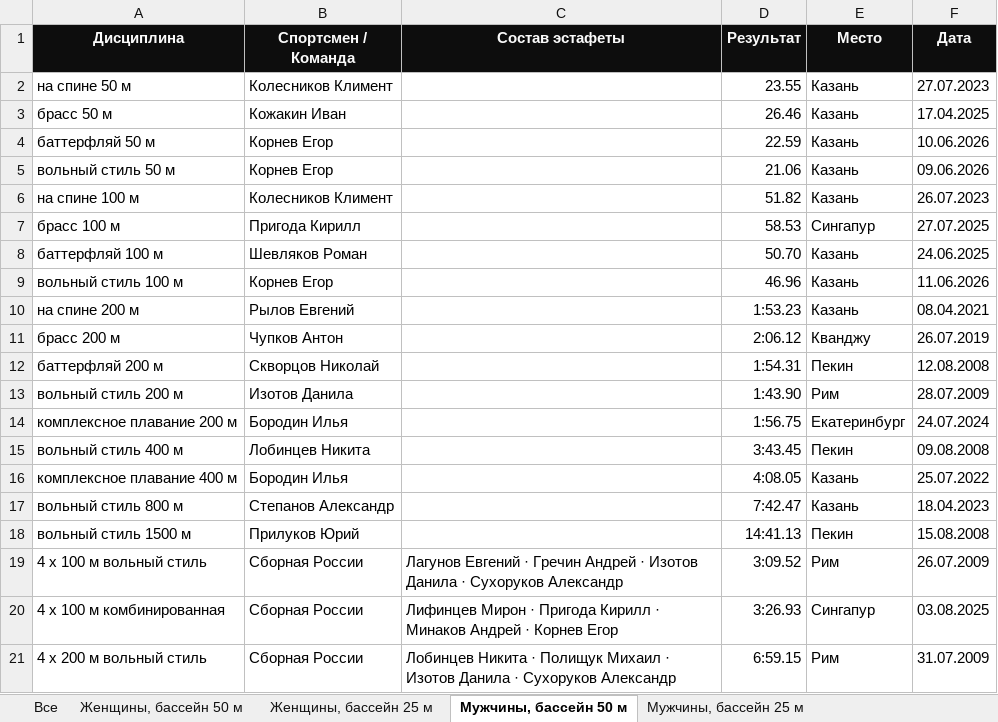
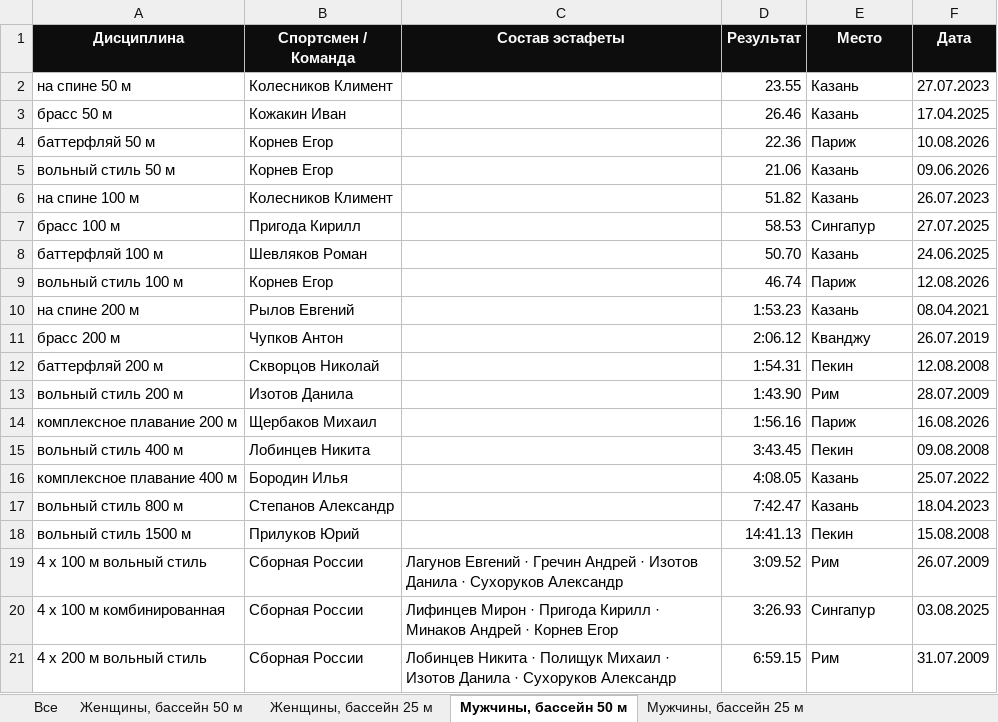
Before and after one commit to borozdov/russwimming-records, an Excel workbook: public/records.xlsx, sheet Мужчины, бассейн 50 м, drawn as a sheet; values as stored, in another font and other column widths than the file's, no borders; the diff names each change by its address in the sheet, - before the commit and + after, or states it on an @@ line.

```diff
--- a/public/records.xlsx (sheet Мужчины, бассейн 50 м)
+++ b/public/records.xlsx (sheet Мужчины, бассейн 50 м)
-D4 (Результат): 22.59
+D4 (Результат): 22.36
-E4 (Место): Казань
+E4 (Место): Париж
-F4 (Дата): 10.06.2026
+F4 (Дата): 10.08.2026
-D9 (Результат): 46.96
+D9 (Результат): 46.74
-E9 (Место): Казань
+E9 (Место): Париж
-F9 (Дата): 11.06.2026
+F9 (Дата): 12.08.2026
-B14 (Спортсмен / Команда): Бородин Илья
+B14 (Спортсмен / Команда): Щербаков Михаил
-D14 (Результат): 1:56.75
+D14 (Результат): 1:56.16
-E14 (Место): Екатеринбург
+E14 (Место): Париж
-F14 (Дата): 24.07.2024
+F14 (Дата): 16.08.2026
```
Also changed, not shown: sheet Все, sheet Женщины, бассейн 50 м, 7 other files.
